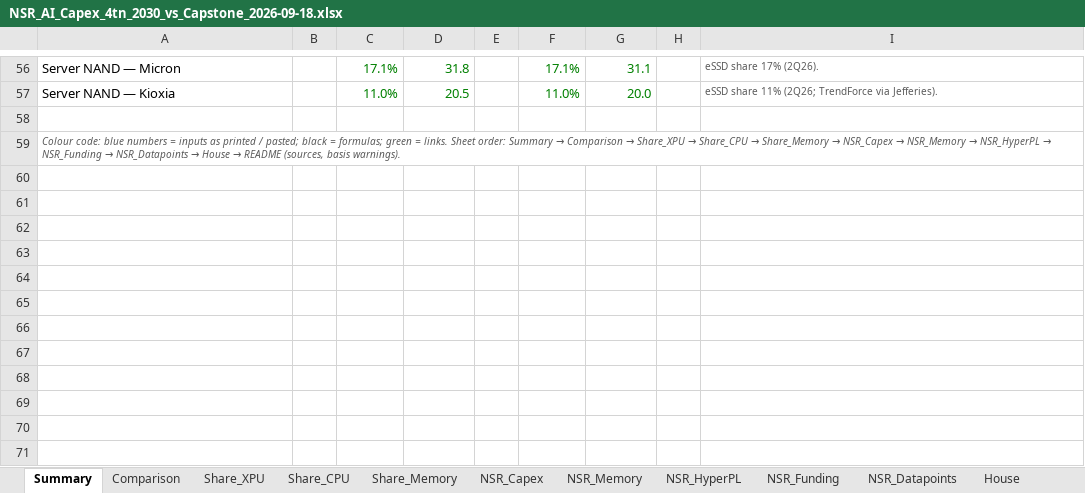
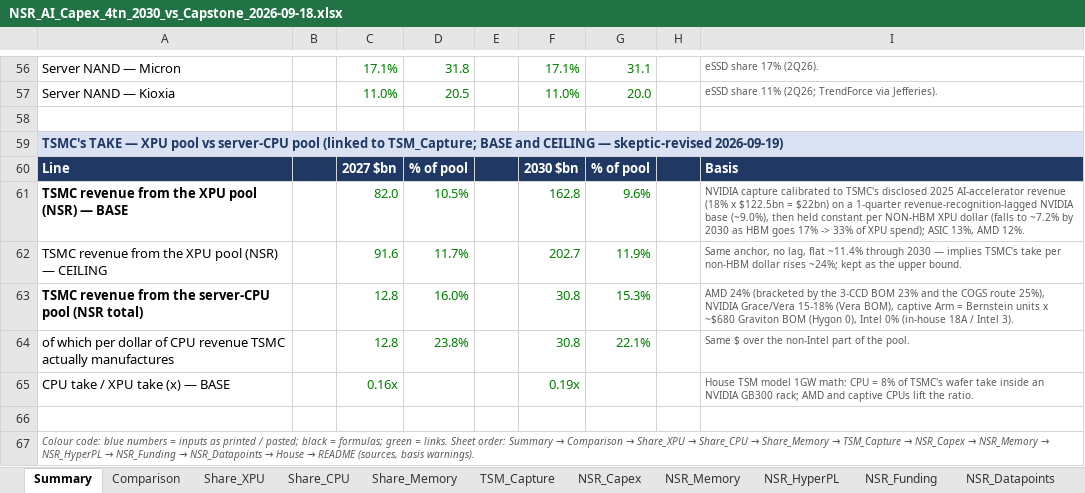
Before and after one commit to fbmonteiro07/wiki-empresas, an Excel workbook: _wiki/models/NSR_AI_Capex_4tn_2030_vs_Capstone_2026-09-18.xlsx, sheet Summary, drawn as a sheet; only a part is shown, gaps mark what is left out; values as stored, in another font and other column widths than the file's, no borders; the diff names each change by its address in the sheet, - before the commit and + after, or states it on an @@ line.

```diff
--- a/_wiki/models/NSR_AI_Capex_4tn_2030_vs_Capstone_2026-09-18.xlsx (sheet Summary)
+++ b/_wiki/models/NSR_AI_Capex_4tn_2030_vs_Capstone_2026-09-18.xlsx (sheet Summary)
+sheet tab: TSM_Capture
@@ A59: Colour code: blue numbers = inputs as printed / pasted; black = formulas; green = links. Sheet order: Summary → Comparison → Share_XPU → Share_CPU → Share_Memory → NSR_Capex → NSR_Memory → NSR_HyperPL → NSR_Funding → NSR_Datapoints → House → README (sources, basis warnings). → TSMC's TAKE — XPU pool vs server-CPU pool (linked to TSM_Capture; BASE and CEILING — skeptic-revised 2026-09-19) @@
-A59:I59 fill: none
+A59:I59 fill: #D9E1F2
@@ A59 bold: off → on, italic: on → off, text colour: #595959 → #1F3864, text size: larger @@
+row 60: Line |  | 2027 $bn | % of pool |  | 2030 $bn | % of pool |  | Basis
+row 61: TSMC revenue from the XPU pool (NSR) — BASE |  | 82.0 | 10.5% |  | 162.8 | 9.6% |  | NVIDIA capture calibrated to TSMC's disclosed 2025 AI-accelerator revenue (18% x $122.5bn = $22bn) on a 1-quarter revenue-recognition-lagged NVIDIA base (~9.0%), then held constant per NON-HBM XPU dollar (falls to ~7.2% by 2030 as HBM goes 17% -> 33% of XPU spend); ASIC 13%, AMD 12%.
+row 62: TSMC revenue from the XPU pool (NSR) — CEILING |  | 91.6 | 11.7% |  | 202.7 | 11.9% |  | Same anchor, no lag, flat ~11.4% through 2030 — implies TSMC's take per non-HBM dollar rises ~24%; kept as the upper bound.
+row 63: TSMC revenue from the server-CPU pool (NSR total) |  | 12.8 | 16.0% |  | 30.8 | 15.3% |  | AMD 24% (bracketed by the 3-CCD BOM 23% and the COGS route 25%), NVIDIA Grace/Vera 15-18% (Vera BOM), captive Arm = Bernstein units x ~$680 Graviton BOM (Hygon 0), Intel 0% (in-house 18A / Intel 3).
+row 64: of which per dollar of CPU revenue TSMC actually manufactures |  | 12.8 | 23.8% |  | 30.8 | 22.1% |  | Same $ over the non-Intel part of the pool.
+row 65: CPU take / XPU take (x) — BASE |  | 0.16x |  |  | 0.19x |  |  | House TSM model 1GW math: CPU = 8% of TSMC's wafer take inside an NVIDIA GB300 rack; AMD and captive CPUs lift the ratio.
+row 66: (empty)
+row 67: Colour code: blue numbers = inputs as printed / pasted; black = formulas; green = links. Sheet order: Summary → Comparison → Share_XPU → Share_CPU → Share_Memory → TSM_Capture → NSR_Capex → NSR_Memory → NSR_HyperPL → NSR_Funding → NSR_Datapoints → House → README (sources, basis warnings).
```
Also changed, not shown: sheet README.
